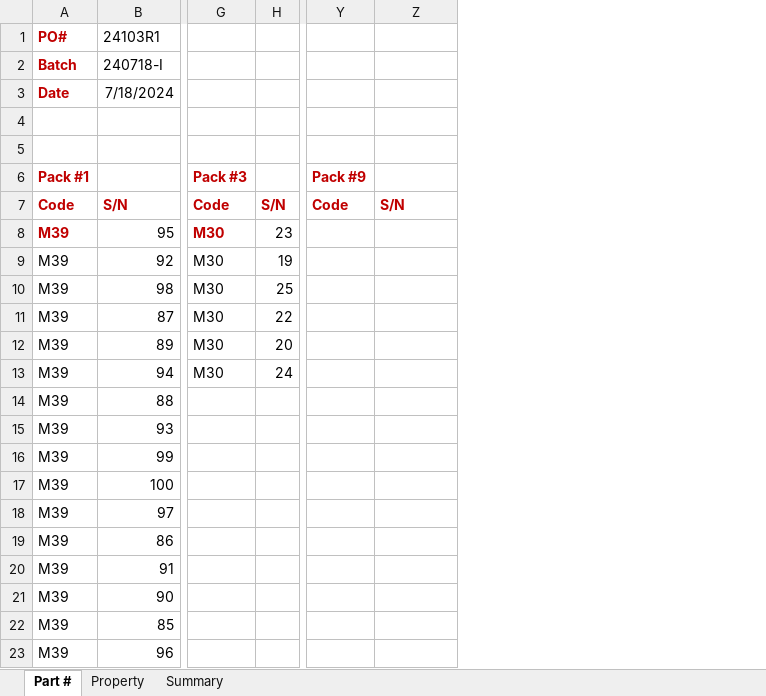
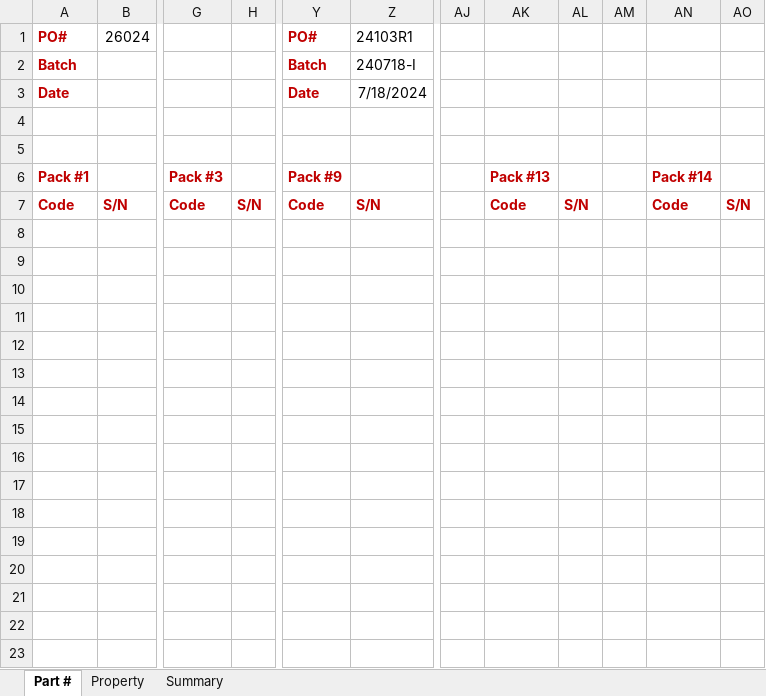
Before and after one commit to lucasyw323/label-maker, an Excel workbook: 240718-I.xlsx, sheet Part #, drawn as a sheet; only a part is shown, gaps mark what is left out; values as stored, in another font and other column widths than the file's, no borders; removed rows and columns are numbered as before the commit, all else as after; rows hold the shown columns only; the diff covers the shown part only; the diff names each change by its address in the sheet, - before the commit and + after, or states it on an @@ line.

Commit message:
fixing input and output excel sheets

```diff
--- a/240718-I.xlsx (sheet Part #)
+++ b/240718-I.xlsx (sheet Part #)
-column B, rows 1-7: 24103R1 | 240718-I | 7/18/2024 |  |  |  | S/N
+column B, rows 1-7: 26024 |  |  |  |  |  | S/N
-column H, row 7: S/N
+column H, row 7: S/N
+column AJ, empty
+column AK (Pack #13), row 7: Code
+column AL, row 7: S/N
+column AM, empty
+column AN (Pack #14), row 7: Code
+column AO, row 7: S/N
-Y1 (Pack #9): (empty)
+Y1 (Pack #9): PO#
-Z1: (empty)
+Z1: 24103R1
-Y2 (Pack #9): (empty)
+Y2 (Pack #9): Batch
-Z2: (empty)
+Z2: 240718-I
-Y3 (Pack #9): (empty)
+Y3 (Pack #9): Date
-Z3: (empty)
+Z3: 7/18/2024
-row 8: M39 | 95 | M30 | 23
-row 9: M39 | 92 | M30 | 19
-row 10: M39 | 98 | M30 | 25
-row 11: M39 | 87 | M30 | 22
-row 12: M39 | 89 | M30 | 20
-row 13: M39 | 94 | M30 | 24
-row 14: M39 | 88
-row 15: M39 | 93
-row 16: M39 | 99
-row 17: M39 | 100
-row 18: M39 | 97
-row 19: M39 | 86
-row 20: M39 | 91
-row 21: M39 | 90
-row 22: M39 | 85
-row 23: M39 | 96
```
Also changed, not shown: 13 removed rows elsewhere in this sheet, sheet Summary, sheet Property, 4 other files.
